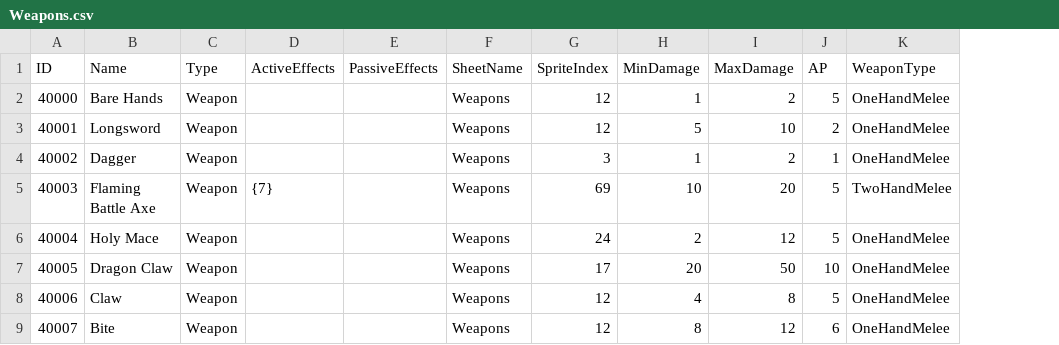
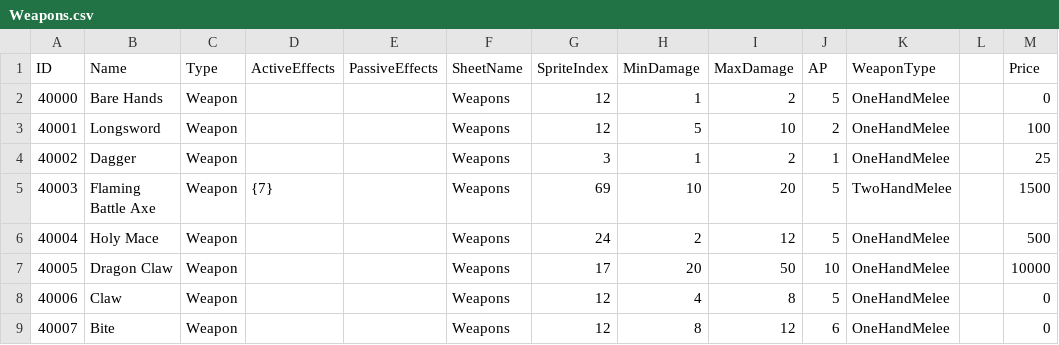
Before and after one commit to tdonlan/UnityRPG, a CSV file: Assets/Resources/Data/Weapons.csv, drawn as a sheet; the diff names each change by its address in the sheet, - before the commit and + after, or states it on an @@ line.

Commit message:
Basic store data, scene

```diff
--- a/Assets/Resources/Data/Weapons.csv
+++ b/Assets/Resources/Data/Weapons.csv
+column L, empty
+column M (Price), rows 2-9: 0 | 100 | 25 | 1500 | 500 | 10000 | 0 | 0
```
Also changed, not shown: Assets/Resources/Data/Armors.csv, Assets/Resources/Data/UsableItems.csv, 19 other files.
